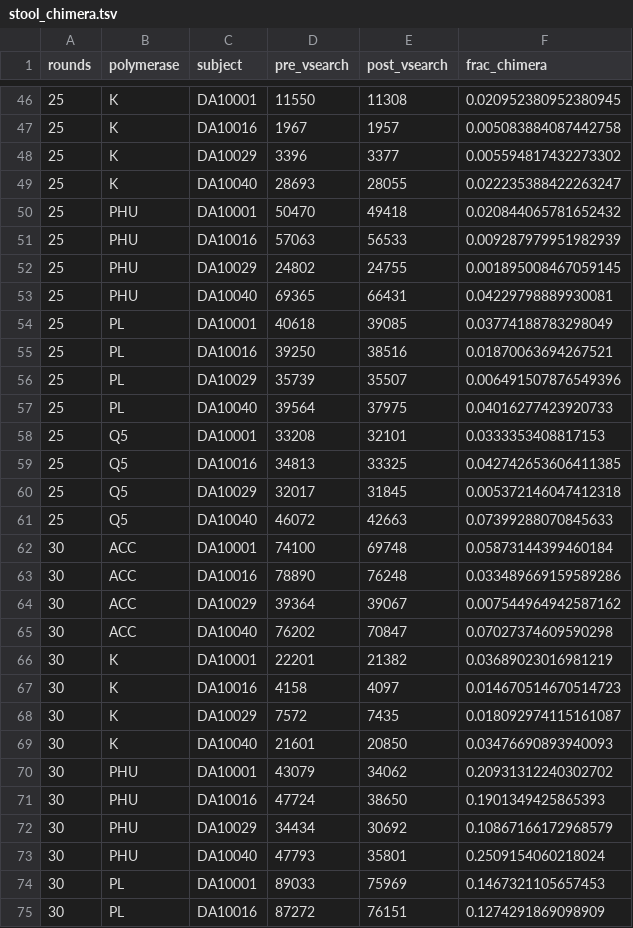
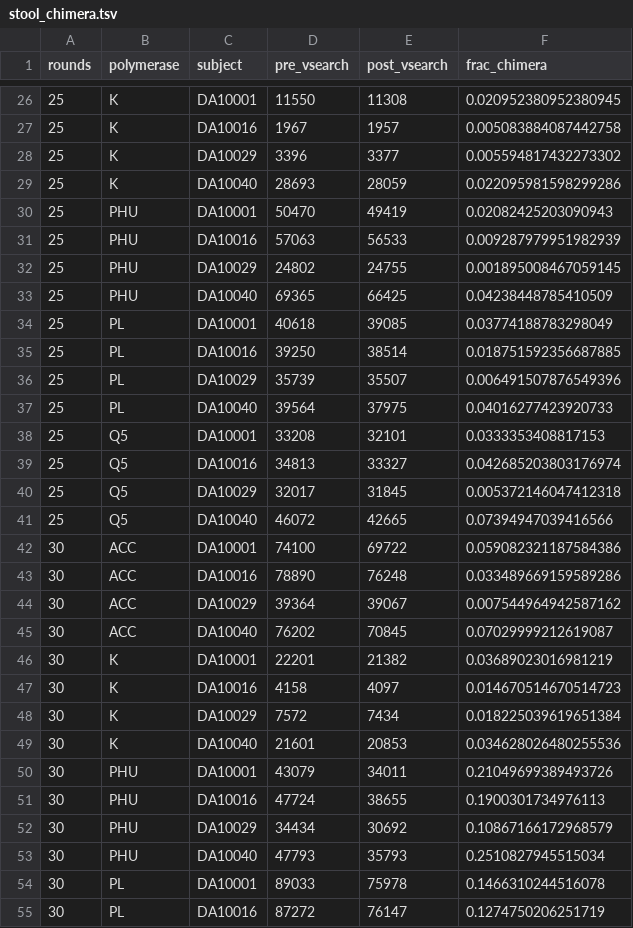
Before and after one commit to SchlossLab/Sze_PCRSeqEffects_mSphere_2019, a TSV file: data/process/stool_chimera.tsv, drawn as a sheet; only a part is shown, gaps mark what is left out; the diff covers the shown part only.

```diff
--- a/data/process/stool_chimera.tsv
+++ b/data/process/stool_chimera.tsv
@@ -48,9 +28,9 @@ rounds	polymerase	subject	pre_vsearch	post_vsearch	frac_chimera
 25	K	DA10029	3396	3377	0.005594817432273302
-25	K	DA10040	28693	28055	0.022235388422263247
-25	PHU	DA10001	50470	49418	0.020844065781652432
+25	K	DA10040	28693	28059	0.022095981598299286
+25	PHU	DA10001	50470	49419	0.02082425203090943
 25	PHU	DA10016	57063	56533	0.009287979951982939
 25	PHU	DA10029	24802	24755	0.001895008467059145
-25	PHU	DA10040	69365	66431	0.04229798889930081
+25	PHU	DA10040	69365	66425	0.04238448785410509
 25	PL	DA10001	40618	39085	0.03774188783298049
-25	PL	DA10016	39250	38516	0.01870063694267521
+25	PL	DA10016	39250	38514	0.018751592356687885
 25	PL	DA10029	35739	35507	0.006491507876549396
@@ -58,18 +38,18 @@ rounds	polymerase	subject	pre_vsearch	post_vsearch	frac_chimera
 25	Q5	DA10001	33208	32101	0.0333353408817153
-25	Q5	DA10016	34813	33325	0.042742653606411385
+25	Q5	DA10016	34813	33327	0.042685203803176974
 25	Q5	DA10029	32017	31845	0.005372146047412318
-25	Q5	DA10040	46072	42663	0.07399288070845633
-30	ACC	DA10001	74100	69748	0.05873144399460184
+25	Q5	DA10040	46072	42665	0.07394947039416566
+30	ACC	DA10001	74100	69722	0.059082321187584386
 30	ACC	DA10016	78890	76248	0.033489669159589286
 30	ACC	DA10029	39364	39067	0.007544964942587162
-30	ACC	DA10040	76202	70847	0.07027374609590298
+30	ACC	DA10040	76202	70845	0.07029999212619087
 30	K	DA10001	22201	21382	0.03689023016981219
 30	K	DA10016	4158	4097	0.014670514670514723
-30	K	DA10029	7572	7435	0.018092974115161087
-30	K	DA10040	21601	20850	0.03476690893940093
-30	PHU	DA10001	43079	34062	0.20931312240302702
-30	PHU	DA10016	47724	38650	0.1901349425865393
+30	K	DA10029	7572	7434	0.018225039619651384
+30	K	DA10040	21601	20853	0.034628026480255536
+30	PHU	DA10001	43079	34011	0.21049699389493726
+30	PHU	DA10016	47724	38655	0.1900301734976113
 30	PHU	DA10029	34434	30692	0.10867166172968579
-30	PHU	DA10040	47793	35801	0.2509154060218024
-30	PL	DA10001	89033	75969	0.1467321105657453
-30	PL	DA10016	87272	76151	0.1274291869098909
+30	PHU	DA10040	47793	35793	0.2510827945515034
+30	PL	DA10001	89033	75978	0.1466310244516078
+30	PL	DA10016	87272	76147	0.1274750206251719
```
Also changed, not shown: 20 removed rows and 48 edited cells elsewhere in this file, data/process/error_chimera_rates.tsv, data/process/mock_beta_diversity.tsv, 14 other files.
